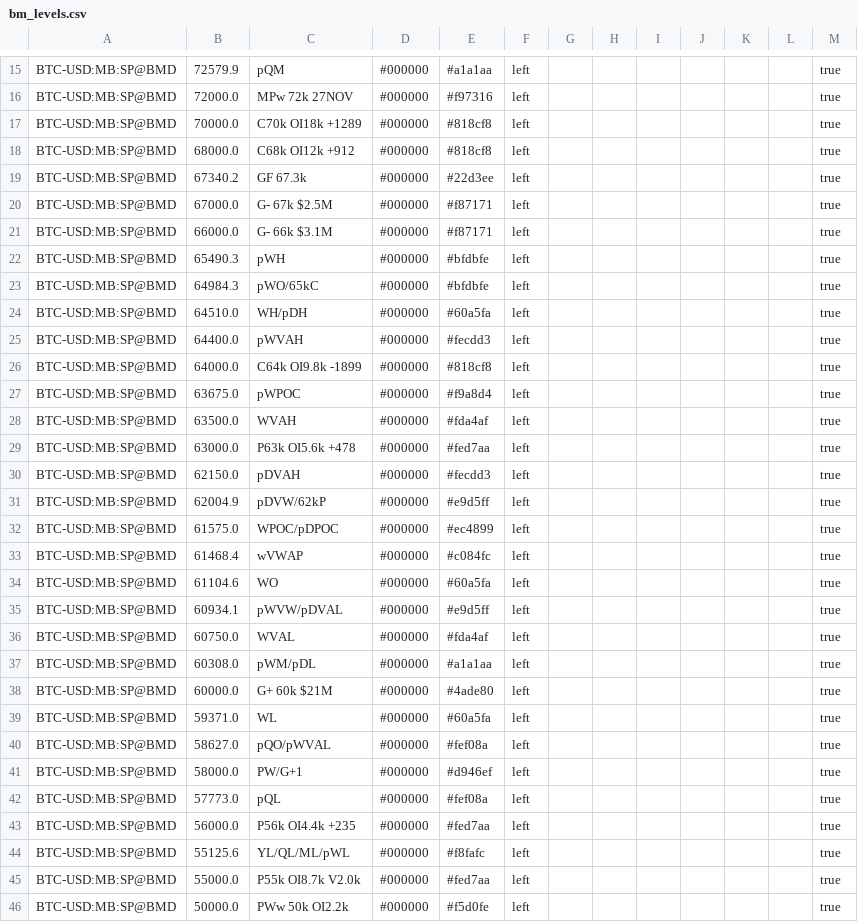
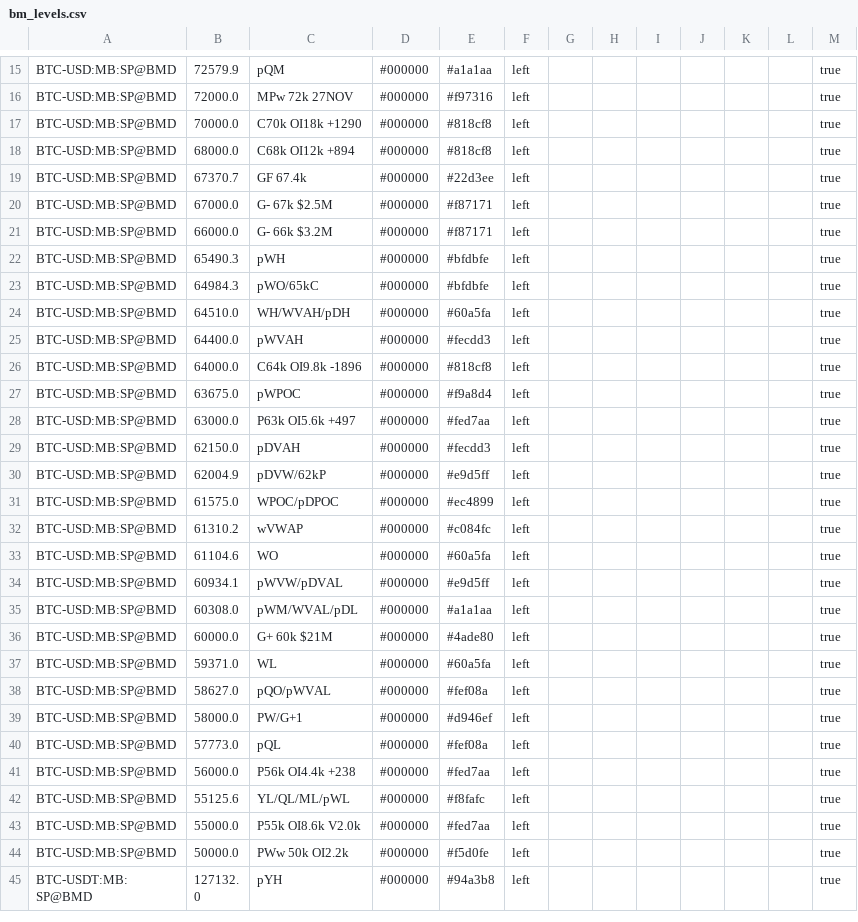
Before and after one commit to trendset1/bm-levels, a CSV file: bm_levels.csv, drawn as a sheet; only a part is shown, gaps mark what is left out; the shorter side is filled out with more unchanged rows; the diff covers the shown part only.

```diff
--- a/bm_levels.csv
+++ b/bm_levels.csv
@@ -16,15 +16,14 @@
 "BTC-USD:MB:SP@BMD","72000.0","MPw 72k 27NOV","#000000","#f97316","left","","","","","","","true"
-"BTC-USD:MB:SP@BMD","70000.0","C70k OI18k +1289","#000000","#818cf8","left","","","","","","","true"
-"BTC-USD:MB:SP@BMD","68000.0","C68k OI12k +912","#000000","#818cf8","left","","","","","","","true"
-"BTC-USD:MB:SP@BMD","67340.2","GF 67.3k","#000000","#22d3ee","left","","","","","","","true"
+"BTC-USD:MB:SP@BMD","70000.0","C70k OI18k +1290","#000000","#818cf8","left","","","","","","","true"
+"BTC-USD:MB:SP@BMD","68000.0","C68k OI12k +894","#000000","#818cf8","left","","","","","","","true"
+"BTC-USD:MB:SP@BMD","67370.7","GF 67.4k","#000000","#22d3ee","left","","","","","","","true"
 "BTC-USD:MB:SP@BMD","67000.0","G- 67k $2.5M","#000000","#f87171","left","","","","","","","true"
-"BTC-USD:MB:SP@BMD","66000.0","G- 66k $3.1M","#000000","#f87171","left","","","","","","","true"
+"BTC-USD:MB:SP@BMD","66000.0","G- 66k $3.2M","#000000","#f87171","left","","","","","","","true"
 "BTC-USD:MB:SP@BMD","65490.3","pWH","#000000","#bfdbfe","left","","","","","","","true"
 "BTC-USD:MB:SP@BMD","64984.3","pWO/65kC","#000000","#bfdbfe","left","","","","","","","true"
-"BTC-USD:MB:SP@BMD","64510.0","WH/pDH","#000000","#60a5fa","left","","","","","","","true"
+"BTC-USD:MB:SP@BMD","64510.0","WH/WVAH/pDH","#000000","#60a5fa","left","","","","","","","true"
 "BTC-USD:MB:SP@BMD","64400.0","pWVAH","#000000","#fecdd3","left","","","","","","","true"
-"BTC-USD:MB:SP@BMD","64000.0","C64k OI9.8k -1899","#000000","#818cf8","left","","","","","","","true"
+"BTC-USD:MB:SP@BMD","64000.0","C64k OI9.8k -1896","#000000","#818cf8","left","","","","","","","true"
 "BTC-USD:MB:SP@BMD","63675.0","pWPOC","#000000","#f9a8d4","left","","","","","","","true"
-"BTC-USD:MB:SP@BMD","63500.0","WVAH","#000000","#fda4af","left","","","","","","","true"
-"BTC-USD:MB:SP@BMD","63000.0","P63k OI5.6k +478","#000000","#fed7aa","left","","","","","","","true"
+"BTC-USD:MB:SP@BMD","63000.0","P63k OI5.6k +497","#000000","#fed7aa","left","","","","","","","true"
 "BTC-USD:MB:SP@BMD","62150.0","pDVAH","#000000","#fecdd3","left","","","","","","","true"
@@ -32,7 +31,6 @@
 "BTC-USD:MB:SP@BMD","61575.0","WPOC/pDPOC","#000000","#ec4899","left","","","","","","","true"
-"BTC-USD:MB:SP@BMD","61468.4","wVWAP","#000000","#c084fc","left","","","","","","","true"
+"BTC-USD:MB:SP@BMD","61310.2","wVWAP","#000000","#c084fc","left","","","","","","","true"
 "BTC-USD:MB:SP@BMD","61104.6","WO","#000000","#60a5fa","left","","","","","","","true"
 "BTC-USD:MB:SP@BMD","60934.1","pWVW/pDVAL","#000000","#e9d5ff","left","","","","","","","true"
-"BTC-USD:MB:SP@BMD","60750.0","WVAL","#000000","#fda4af","left","","","","","","","true"
-"BTC-USD:MB:SP@BMD","60308.0","pWM/pDL","#000000","#a1a1aa","left","","","","","","","true"
+"BTC-USD:MB:SP@BMD","60308.0","pWM/WVAL/pDL","#000000","#a1a1aa","left","","","","","","","true"
 "BTC-USD:MB:SP@BMD","60000.0","G+ 60k $21M","#000000","#4ade80","left","","","","","","","true"
@@ -42,5 +40,5 @@
 "BTC-USD:MB:SP@BMD","57773.0","pQL","#000000","#fef08a","left","","","","","","","true"
-"BTC-USD:MB:SP@BMD","56000.0","P56k OI4.4k +235","#000000","#fed7aa","left","","","","","","","true"
+"BTC-USD:MB:SP@BMD","56000.0","P56k OI4.4k +238","#000000","#fed7aa","left","","","","","","","true"
 "BTC-USD:MB:SP@BMD","55125.6","YL/QL/ML/pWL","#000000","#f8fafc","left","","","","","","","true"
-"BTC-USD:MB:SP@BMD","55000.0","P55k OI8.7k V2.0k","#000000","#fed7aa","left","","","","","","","true"
+"BTC-USD:MB:SP@BMD","55000.0","P55k OI8.6k V2.0k","#000000","#fed7aa","left","","","","","","","true"
 "BTC-USD:MB:SP@BMD","50000.0","PWw 50k OI2.2k","#000000","#f5d0fe","left","","","","","","","true"
```
Also changed, not shown: 1 added row, 2 removed rows and 55 edited cells elsewhere in this file, 1 other file.
